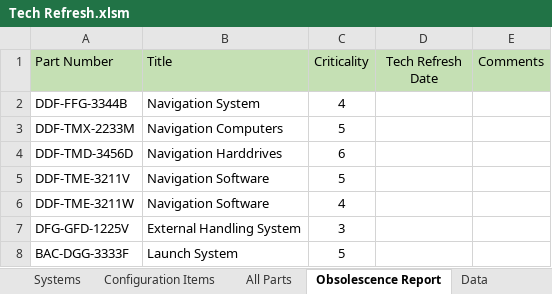
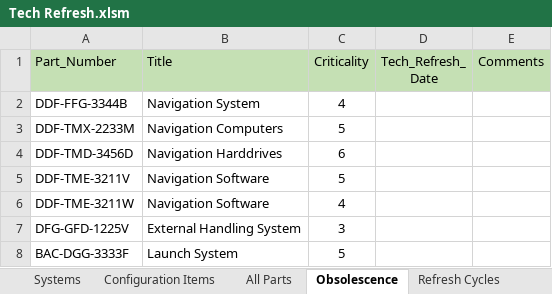
Before and after one commit to glengraebner/tr_systems, an Excel workbook: Tech Refresh.xlsm, sheet Obsolescence, drawn as a sheet; values as stored, in another font and other column widths than the file's, no borders; the diff names each change by its address in the sheet, - before the commit and + after, or states it on an @@ line.

```diff
--- a/Tech Refresh.xlsm (sheet Obsolescence)
+++ b/Tech Refresh.xlsm (sheet Obsolescence)
-sheet tab: Obsolescence Report
+sheet tab: Obsolescence
-sheet tab: Data
+sheet tab: Refresh Cycles
-A1: Part Number
+A1: Part_Number
-D1: Tech Refresh Date
+D1: Tech_Refresh_ Date
```
Also changed, not shown: sheet Configuration Items, sheet Systems, sheet Refresh Cycles, sheet All Parts, 7 other files.
